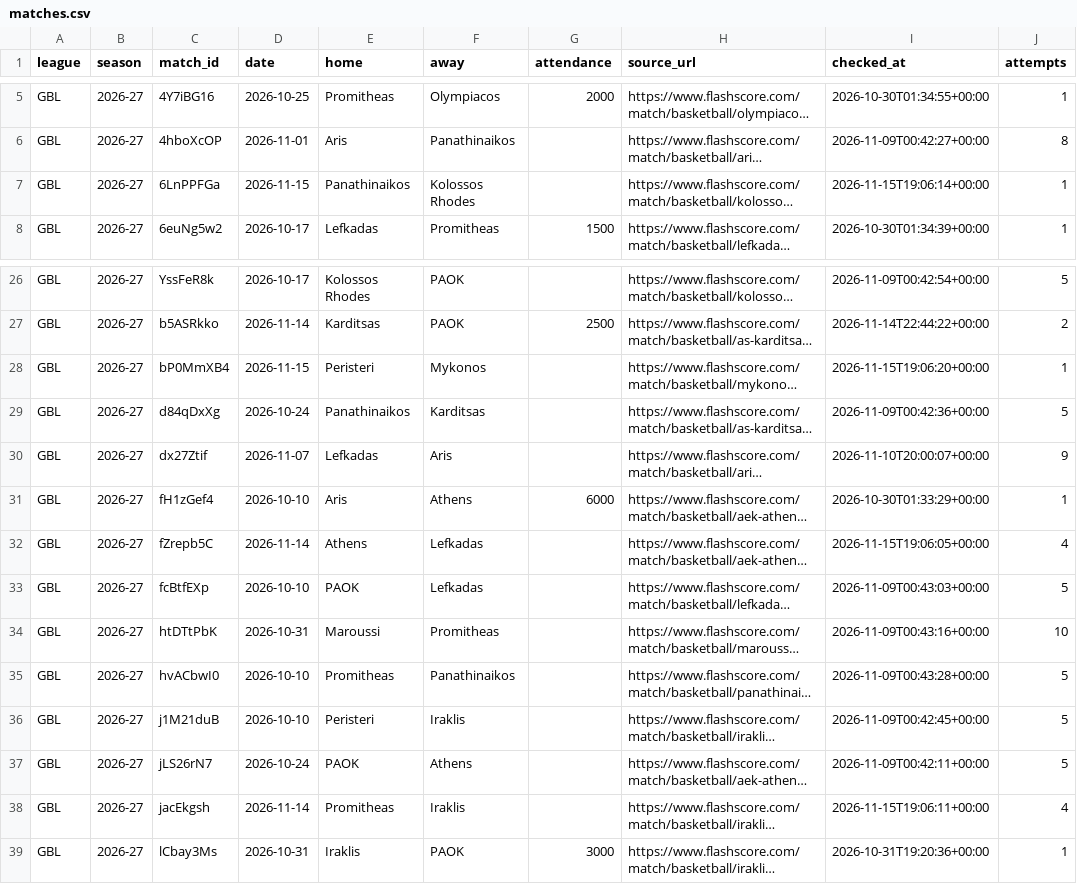
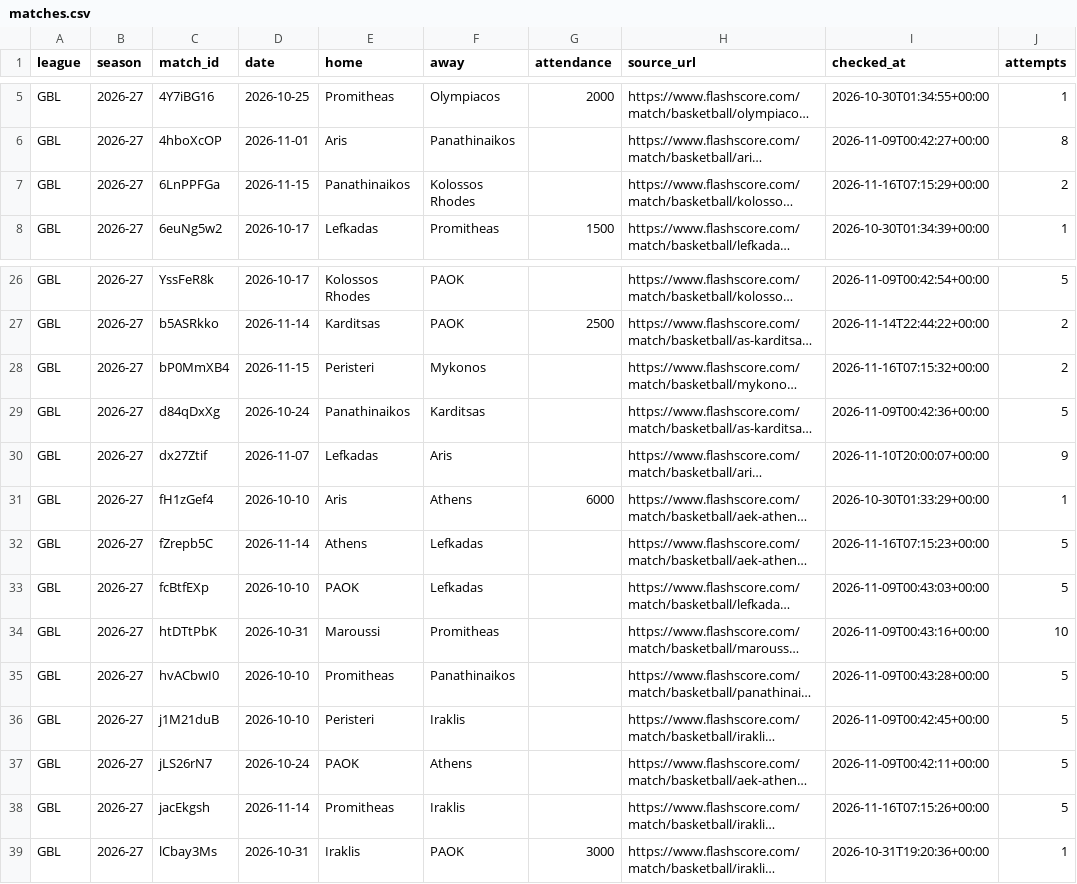
Before and after one commit to andriuspanama/ACBattendance, a CSV file: data/gre/flashscore/matches.csv, drawn as a sheet; only a part is shown, gaps mark what is left out; long unchanged cells end in …; the diff names each change by its address in the sheet, - before the commit and + after, or states it on an @@ line.

```diff
--- a/data/gre/flashscore/matches.csv
+++ b/data/gre/flashscore/matches.csv
-I7 (checked_at): 2026-11-15T19:06:14+00:00
+I7 (checked_at): 2026-11-16T07:15:29+00:00
-J7 (attempts): 1
+J7 (attempts): 2
-I28 (checked_at): 2026-11-15T19:06:20+00:00
+I28 (checked_at): 2026-11-16T07:15:32+00:00
-J28 (attempts): 1
+J28 (attempts): 2
-I32 (checked_at): 2026-11-15T19:06:05+00:00
+I32 (checked_at): 2026-11-16T07:15:23+00:00
-J32 (attempts): 4
+J32 (attempts): 5
-I38 (checked_at): 2026-11-15T19:06:11+00:00
+I38 (checked_at): 2026-11-16T07:15:26+00:00
-J38 (attempts): 4
+J38 (attempts): 5
```
Also changed, not shown: data/gre/matches.csv, 3 other files.
